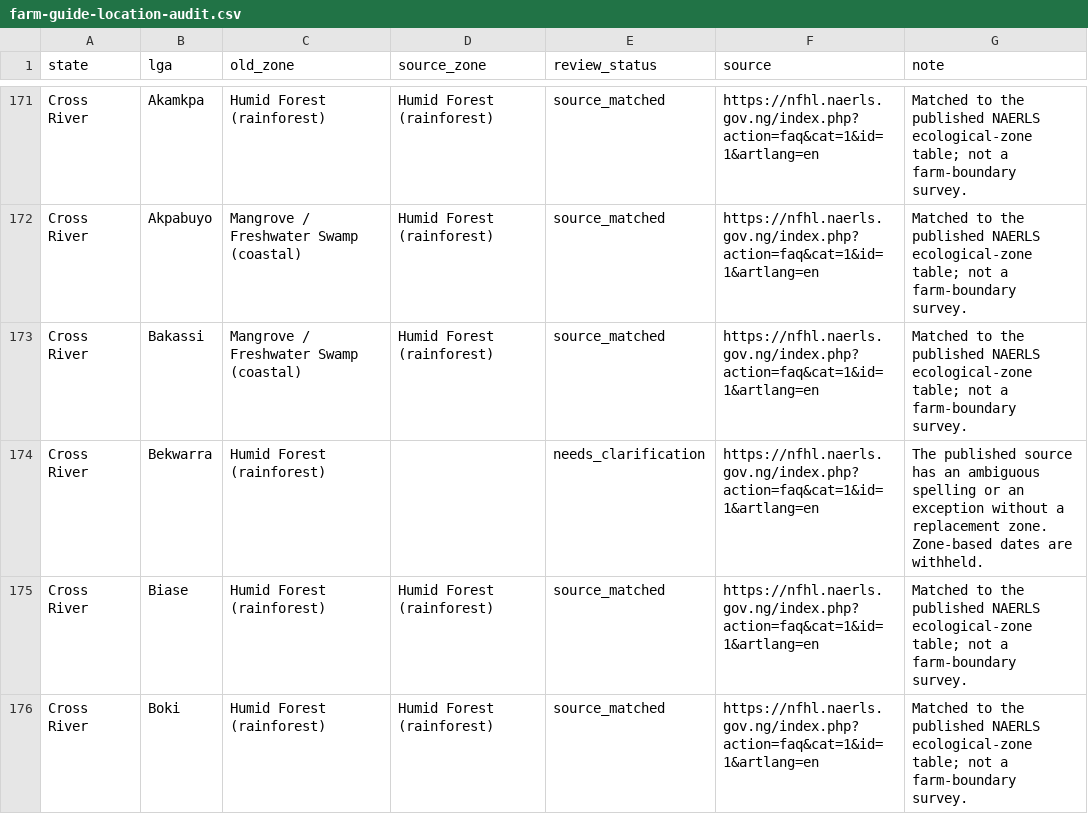
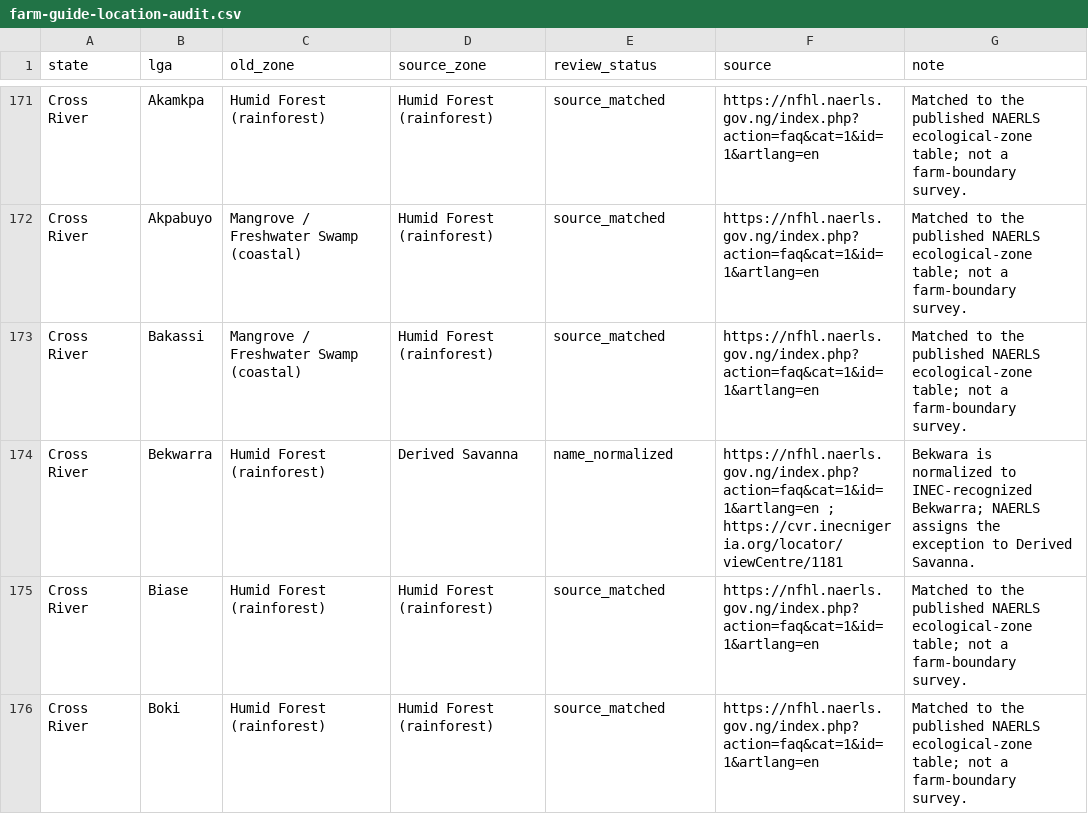
Before and after one commit to chukukwe/field-sense-ai, a CSV file: docs/farm-guide-location-audit.csv, drawn as a sheet; only a part is shown, gaps mark what is left out; the diff covers the shown part only.

```diff
--- a/docs/farm-guide-location-audit.csv
+++ b/docs/farm-guide-location-audit.csv
@@ -173,3 +173,3 @@ Cross River,Akpabuyo,Mangrove / Freshwater Swamp (coastal),Humid Forest (rainfor
 Cross River,Bakassi,Mangrove / Freshwater Swamp (coastal),Humid Forest (rainforest),source_matched,https://nfhl.naerls.gov.ng/index.php?action=faq&cat=1&id=1&artlang=en,Matched to the published NAERLS ecological-zone table; not a farm-boundary survey.
-Cross River,Bekwarra,Humid Forest (rainforest),,needs_clarification,https://nfhl.naerls.gov.ng/index.php?action=faq&cat=1&id=1&artlang=en,The published source has an ambiguous spelling or an exception without a replacement zone. Zone-based dates are withheld.
+Cross River,Bekwarra,Humid Forest (rainforest),Derived Savanna,name_normalized,https://nfhl.naerls.gov.ng/index.php?action=faq&cat=1&id=1&artlang=en ; https://cvr.inecnigeria.org/locator/viewCentre/1181,Bekwara is normalized to INEC-recognized Bekwarra; NAERLS assigns the exception to Derived Savanna.
 Cross River,Biase,Humid Forest (rainforest),Humid Forest (rainforest),source_matched,https://nfhl.naerls.gov.ng/index.php?action=faq&cat=1&id=1&artlang=en,Matched to the published NAERLS ecological-zone table; not a farm-boundary survey.
```
Also changed, not shown: 73 edited cells elsewhere in this file, 8 other files.
